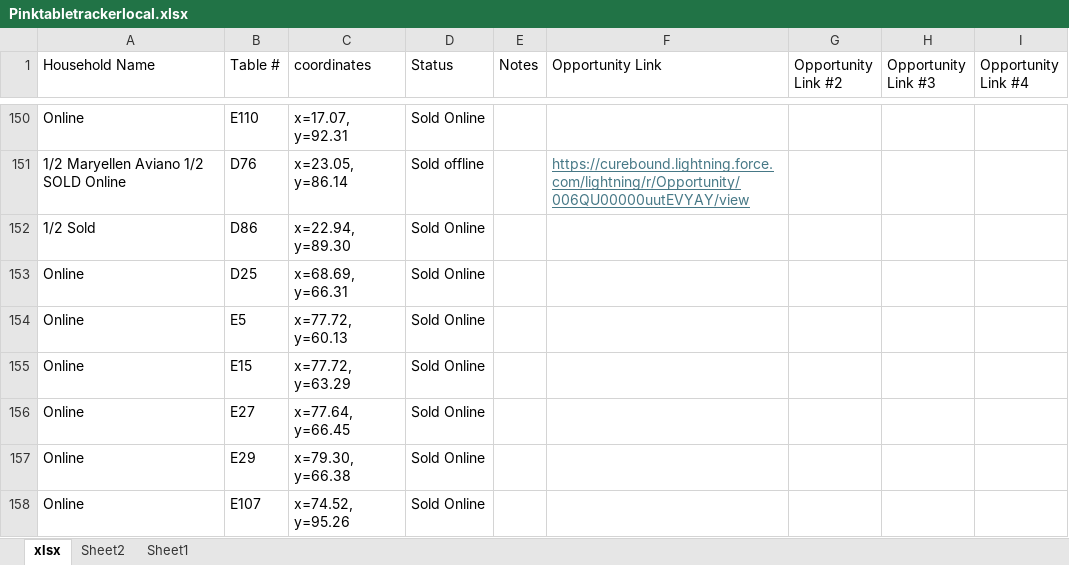
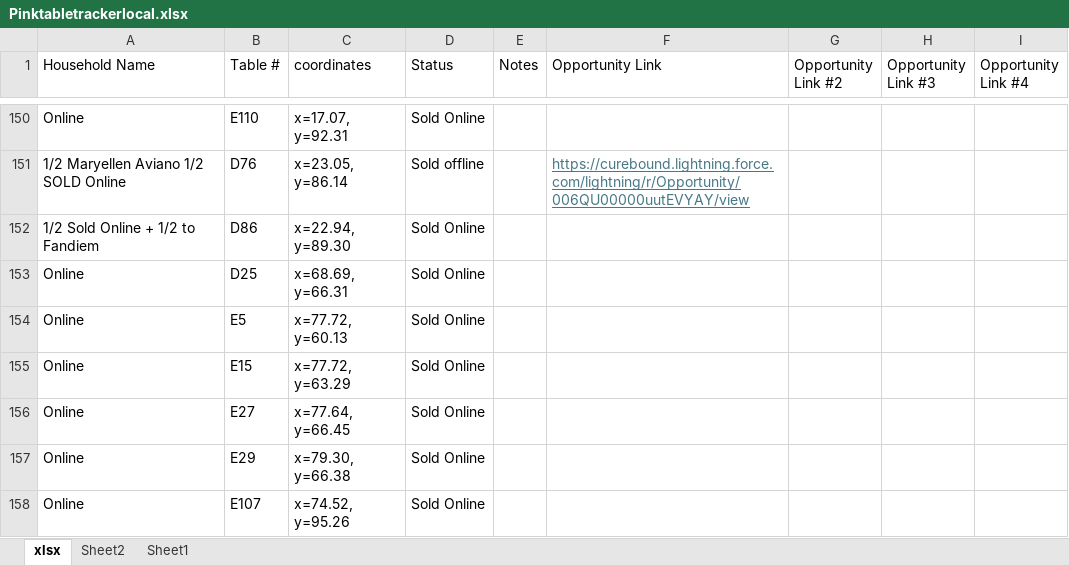
Before and after one commit to jestr-collab/TableTracker, an Excel workbook: Pinktabletrackerlocal.xlsx, sheet xlsx, drawn as a sheet; only a part is shown, gaps mark what is left out; values as stored, in another font and other column widths than the file's, no borders; the diff covers the shown part only; the diff names each change by its address in the sheet, - before the commit and + after, or states it on an @@ line.

```diff
--- a/Pinktabletrackerlocal.xlsx (sheet xlsx)
+++ b/Pinktabletrackerlocal.xlsx (sheet xlsx)
-A152 (Household Name): 1/2 Sold
+A152 (Household Name): 1/2 Sold Online + 1/2 to Fandiem
```
Also changed, not shown: 87 removed rows elsewhere in this sheet.
